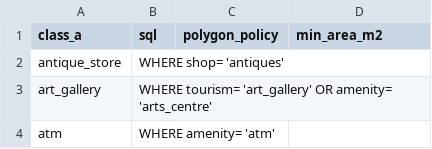
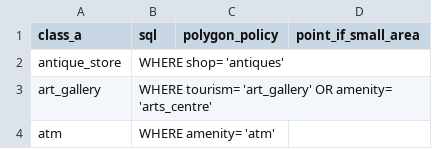
Before and after one commit to bartosz-mccormick/dreams-accessibility-postgis, a CSV file: sql/class_a_config.csv, drawn as a sheet; only a part is shown.

Commit message:
update main.sql to use TARGET_SRID, ADMIN_BUFFER, DEFAULT_POINT_IF_SMALL_AREA env vars

```diff
--- a/sql/class_a_config.csv
+++ b/sql/class_a_config.csv
@@ -1,2 +1,2 @@
-class_a, sql,polygon_policy,min_area_m2
+class_a, sql,polygon_policy,point_if_small_area
 antique_store,WHERE shop= 'antiques',,
```
Also changed, not shown: 4 other files.
